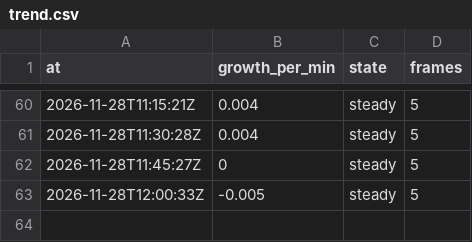
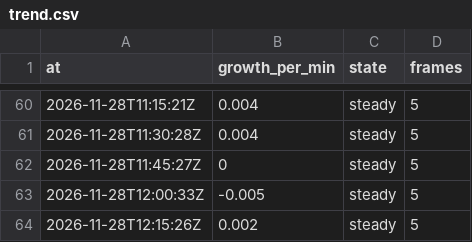
Before and after one commit to shelbyplayro/weatheringwithchayen, a CSV file: trend.csv, drawn as a sheet; only a part is shown, gaps mark what is left out.

```diff
--- a/trend.csv
+++ b/trend.csv
@@ -63 +63,2 @@ at,growth_per_min,state,frames
 2026-11-28T12:00:33Z,-0.005,steady,5
+2026-11-28T12:15:26Z,0.002,steady,5
```
Also changed, not shown: forecasts.csv, observed.csv, 3 other files.
